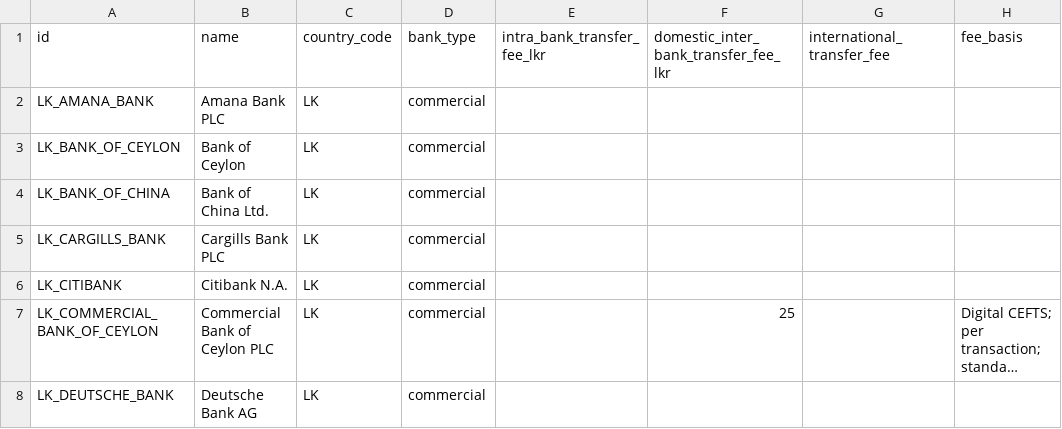
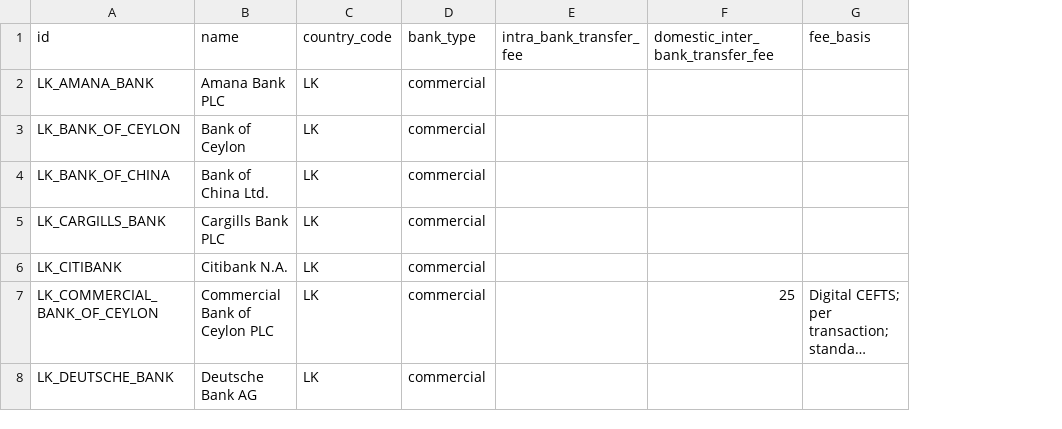
Before and after one commit to aaron-fredrick/FD-Calculator, a CSV file: data/banks/banks.csv, drawn as a sheet; only a part is shown; long unchanged cells end in …; the diff covers the shown part only; the diff names each change by its address in the sheet, - before the commit and + after, or states it on an @@ line.

Commit message:
Update bank transfer fee reference data

```diff
--- a/data/banks/banks.csv
+++ b/data/banks/banks.csv
-column G (international_transfer_fee), empty
-E1: intra_bank_transfer_fee_lkr
+E1: intra_bank_transfer_fee
-F1: domestic_inter_bank_transfer_fee_lkr
+F1: domestic_inter_bank_transfer_fee
```
Also changed, not shown: 10 edited cells elsewhere in this file.
